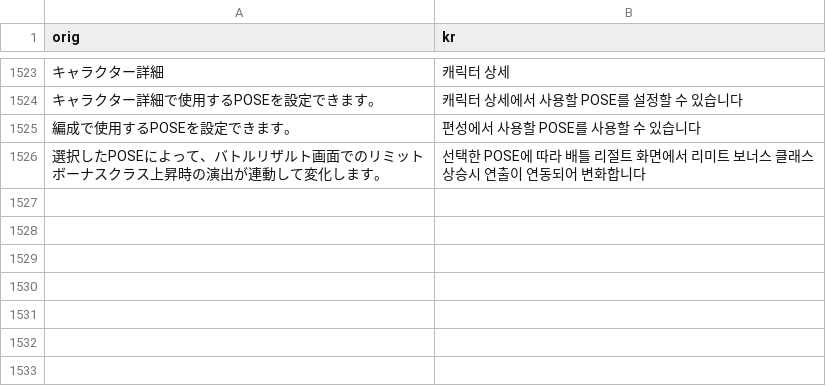
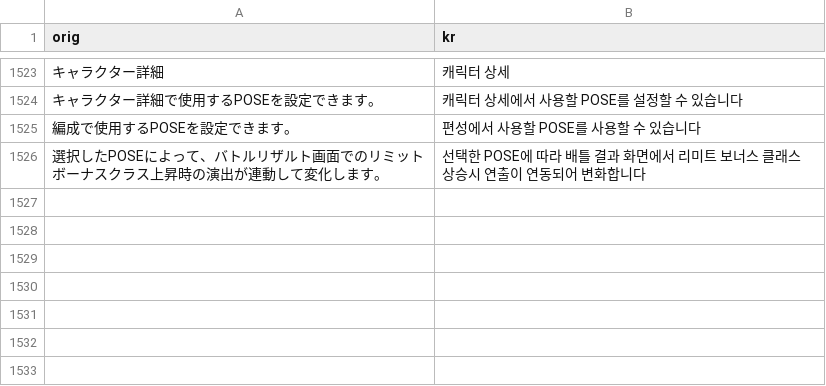
Before and after one commit to sidewinderk/gbfTransKor, a CSV file: cache/archive_UI.csv, drawn as a sheet; only a part is shown, gaps mark what is left out; the diff names each change by its address in the sheet, - before the commit and + after, or states it on an @@ line.

```diff
--- a/cache/archive_UI.csv
+++ b/cache/archive_UI.csv
-B1526 (kr): …배틀 리절트 화면에…
+B1526 (kr): …배틀 결과 화면에…
```
Also changed, not shown: 1 other file.
